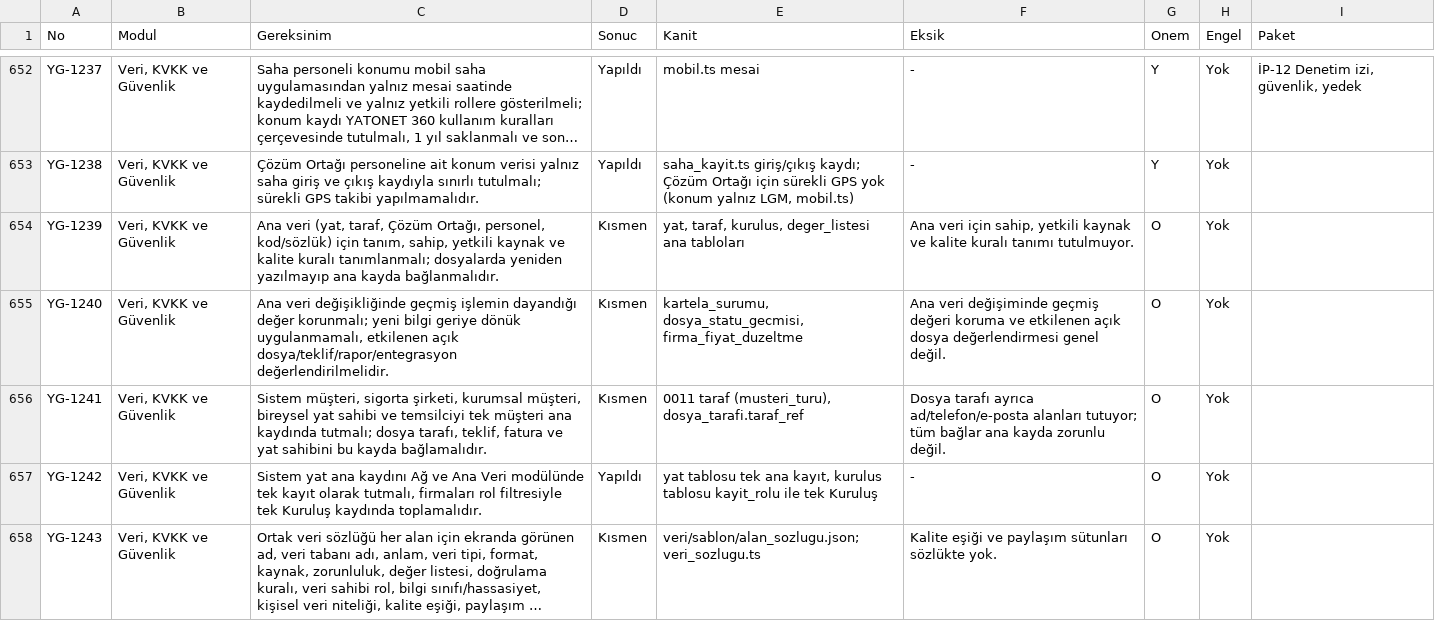
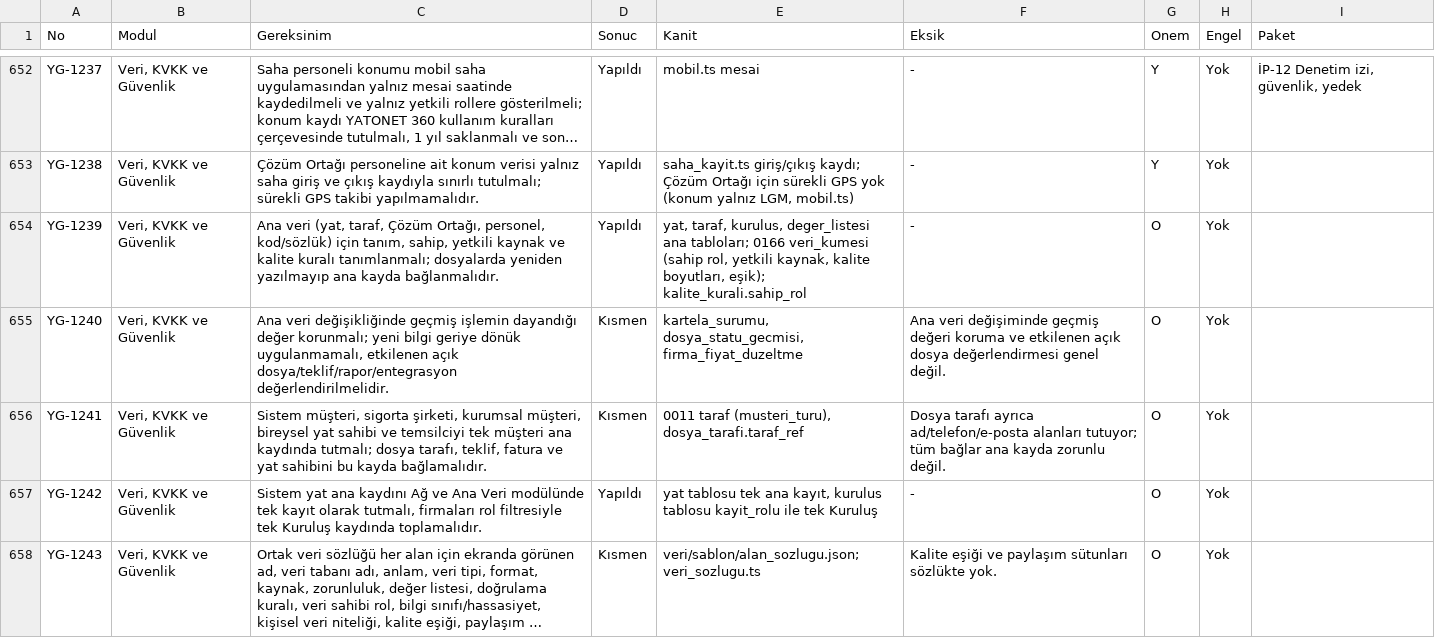
Before and after one commit to uakpinar722/YATONET360, a TSV file: KALAN_IS.tsv, drawn as a sheet; only a part is shown, gaps mark what is left out; long unchanged cells end in …; the diff covers the shown part only; the diff names each change by its address in the sheet, - before the commit and + after, or states it on an @@ line.

```diff
--- a/KALAN_IS.tsv
+++ b/KALAN_IS.tsv
-D654 (Sonuc): Kısmen
+D654 (Sonuc): Yapıldı
-E654 (Kanit): …deger_listesi ana tabloları
+E654 (Kanit): …deger_listesi ana tabloları; 0166 veri_kumesi (sahip rol, yetkili kaynak, kalite boyutları, eşik); kalite_kurali.sahip_rol
-F654 (Eksik): Ana veri için sahip, yetkili kaynak ve kalite kuralı tanımı tutulmuyor.
+F654 (Eksik): -
```
Also changed, not shown: 74 edited cells elsewhere in this file, 14 other files.
